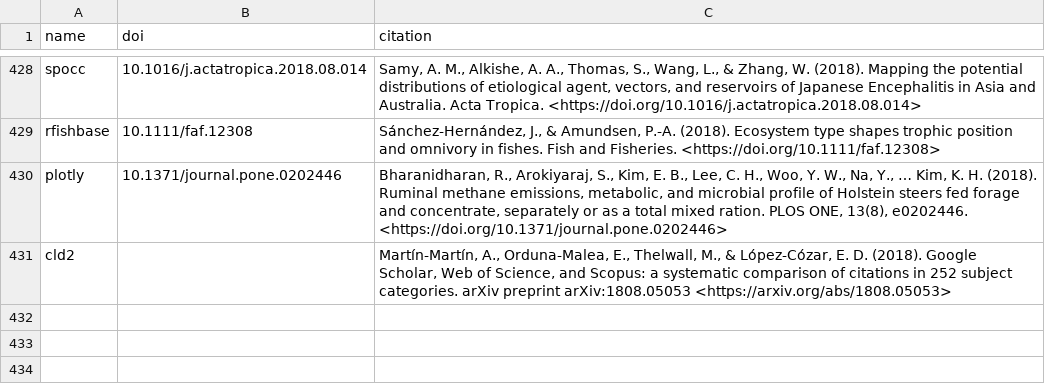
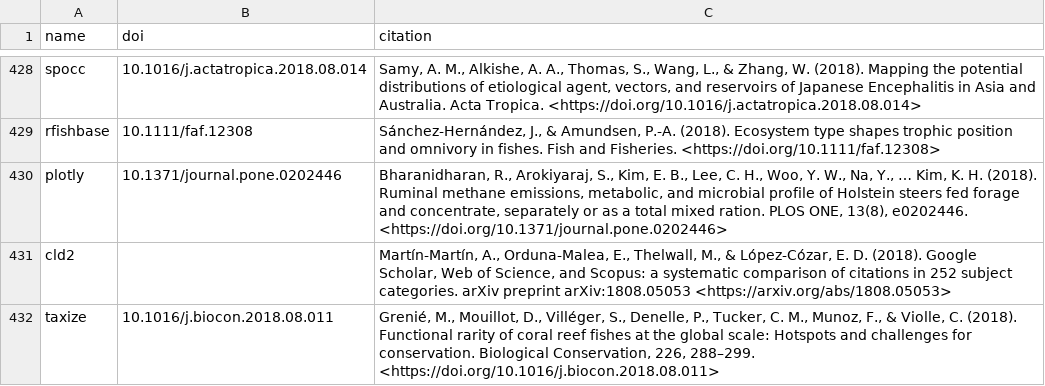
Before and after one commit to ropensci/roapi, a CSV file: data/citations.csv, drawn as a sheet; only a part is shown, gaps mark what is left out.

Commit message:
taxize citation

```diff
--- a/data/citations.csv
+++ b/data/citations.csv
@@ -431 +431,2 @@ plotly;"10.1371/journal.pone.0202446";"Bharanidharan, R., Arokiyaraj, S., Kim, E
 cld2;;"Martín-Martín, A., Orduna-Malea, E., Thelwall, M., & López-Cózar, E. D. (2018). Google Scholar, Web of Science, and Scopus: a systematic comparison of citations in 252 subject categories. arXiv preprint arXiv:1808.05053 <https://arxiv.org/abs/1808.05053>"
+taxize;"10.1016/j.biocon.2018.08.011";"Grenié, M., Mouillot, D., Villéger, S., Denelle, P., Tucker, C. M., Munoz, F., & Violle, C. (2018). Functional rarity of coral reef fishes at the global scale: Hotspots and challenges for conservation. Biological Conservation, 226, 288–299. <https://doi.org/10.1016/j.biocon.2018.08.011>"
```
